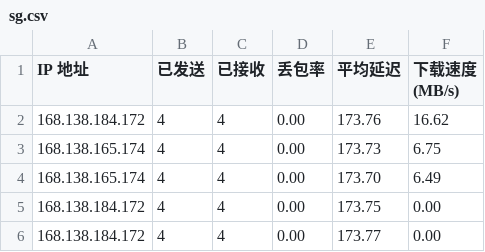
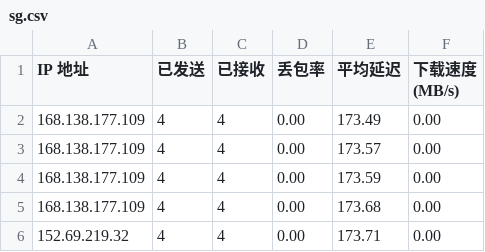
Before and after one commit to jmheqiao/CFCDN-Auto, a CSV file: CloudflareST/sg.csv, drawn as a sheet.

```diff
--- a/CloudflareST/sg.csv
+++ b/CloudflareST/sg.csv
@@ -1,6 +1,6 @@
 IP 地址,已发送,已接收,丢包率,平均延迟,下载速度 (MB/s)
-168.138.184.172,4,4,0.00,173.76,16.62
-168.138.165.174,4,4,0.00,173.73,6.75
-168.138.165.174,4,4,0.00,173.70,6.49
-168.138.184.172,4,4,0.00,173.75,0.00
-168.138.184.172,4,4,0.00,173.77,0.00
+168.138.177.109,4,4,0.00,173.49,0.00
+168.138.177.109,4,4,0.00,173.57,0.00
+168.138.177.109,4,4,0.00,173.59,0.00
+168.138.177.109,4,4,0.00,173.68,0.00
+152.69.219.32,4,4,0.00,173.71,0.00
```
Also changed, not shown: 2 other files.
